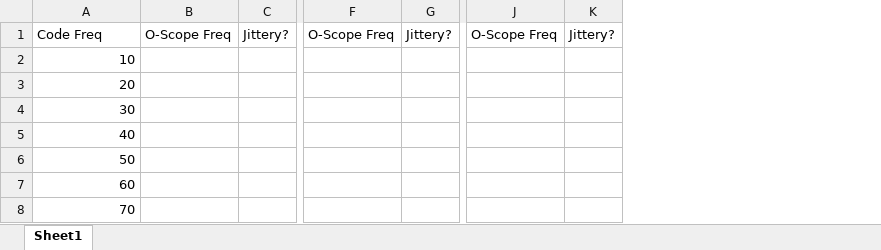
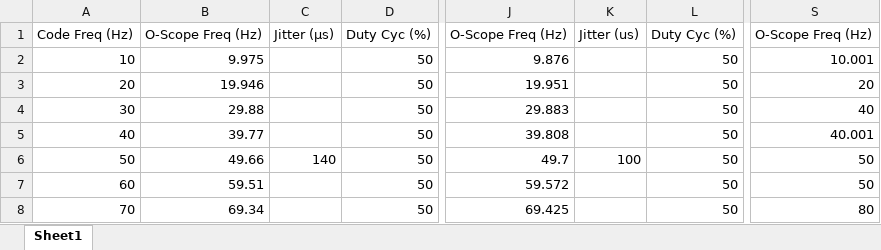
Before and after one commit to abhibogga/python_projects_ECSE4230, an Excel workbook: lab2_Blink-LED/stressTests/stresstestbook.xlsx, sheet Sheet1, drawn as a sheet; only a part is shown, gaps mark what is left out; values as stored, in another font and other column widths than the file's, no borders; removed rows and columns are numbered as before the commit, all else as after; rows hold the shown columns only; the diff covers the shown part only; the diff names each change by its address in the sheet, - before the commit and + after, or states it on an @@ line.

Commit message:
Update stresstestbook with raw data

```diff
--- a/lab2_Blink-LED/stressTests/stresstestbook.xlsx (sheet Sheet1)
+++ b/lab2_Blink-LED/stressTests/stresstestbook.xlsx (sheet Sheet1)
-column B, empty
-column C, empty
+column B, rows 2-8: 9.975 | 19.946 | 29.88 | 39.77 | 49.66 | 59.51 | 69.34
+column C, row 6: 140
+column D, rows 2-8: all 50
-column F, empty
-column G, empty
+column J, rows 2-8: 9.876 | 19.951 | 29.883 | 39.808 | 49.7 | 59.572 | 69.425
+column K, row 6: 100
+column L, rows 2-8: all 50
-column J, empty
-column K, empty
+column S, rows 2-8: 10.001 | 20 | 40 | 40.001 | 50 | 50 | 80
-row 1: Code Freq | O-Scope Freq | Jittery? | O-Scope Freq | Jittery? | O-Scope Freq | Jittery?
+row 1: Code Freq (Hz) | O-Scope Freq (Hz) | Jitter (µs) | Duty Cyc (%) | O-Scope Freq (Hz) | Jitter (us) | Duty Cyc (%) | O-Scope Freq (Hz)
```
Also changed, not shown: 9 added columns elsewhere in this sheet.
